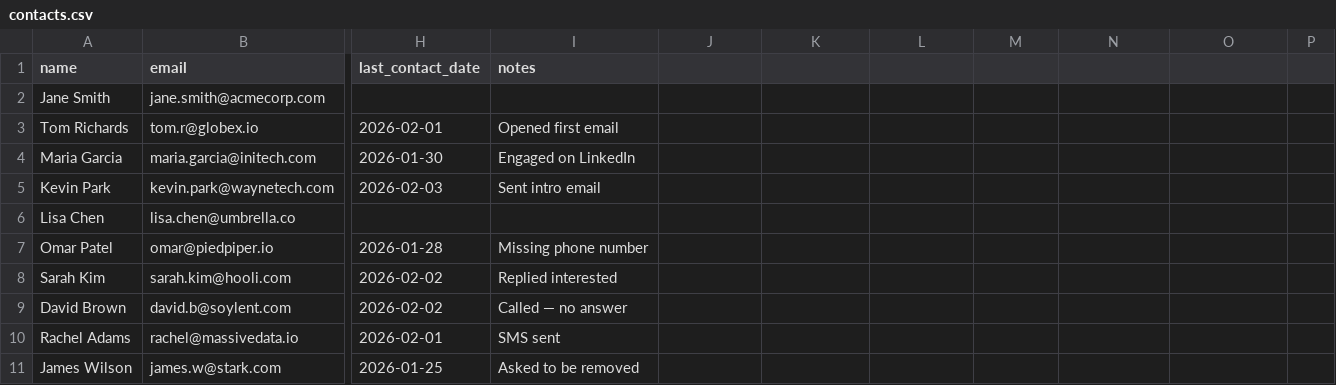
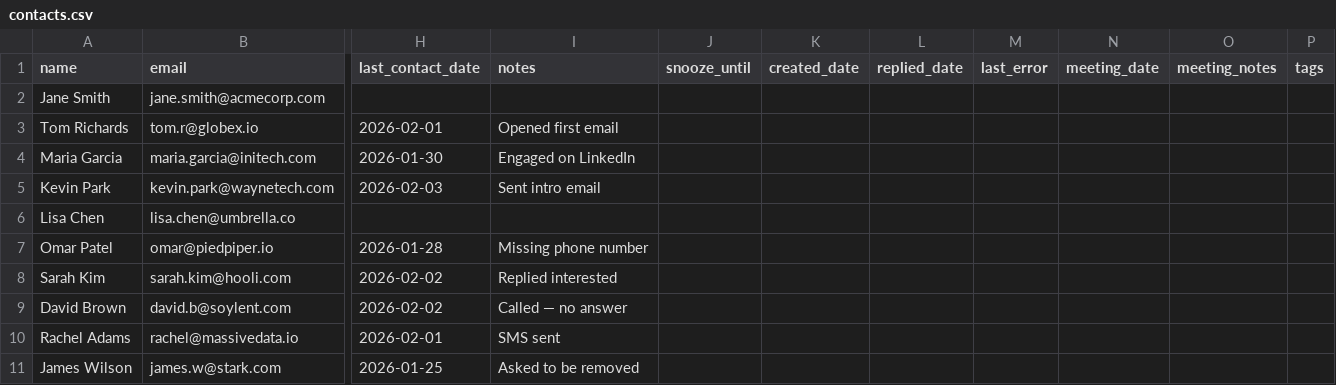
Before and after one commit to morales451/SalesloftLocal, a CSV file: contacts.csv, drawn as a sheet; only a part is shown, gaps mark what is left out; the diff names each change by its address in the sheet, - before the commit and + after, or states it on an @@ line.

```diff
--- a/contacts.csv
+++ b/contacts.csv
-J1: (empty)
+J1: snooze_until
-K1: (empty)
+K1: created_date
-L1: (empty)
+L1: replied_date
-M1: (empty)
+M1: last_error
-N1: (empty)
+N1: meeting_date
-O1: (empty)
+O1: meeting_notes
-P1: (empty)
+P1: tags
```
